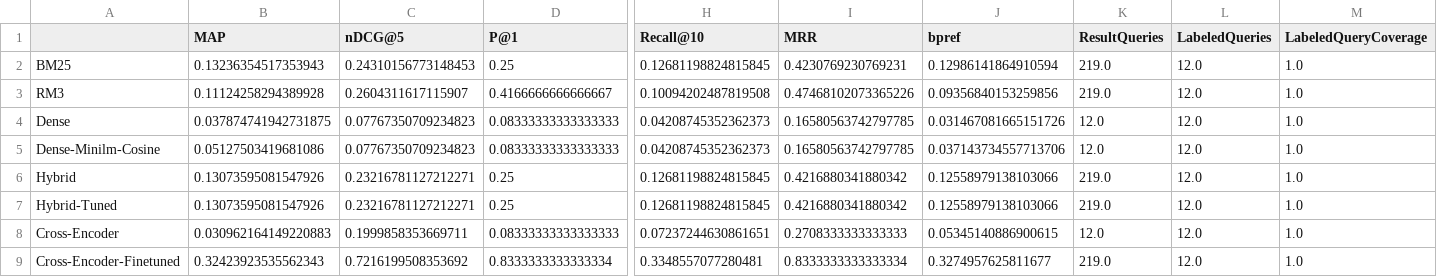
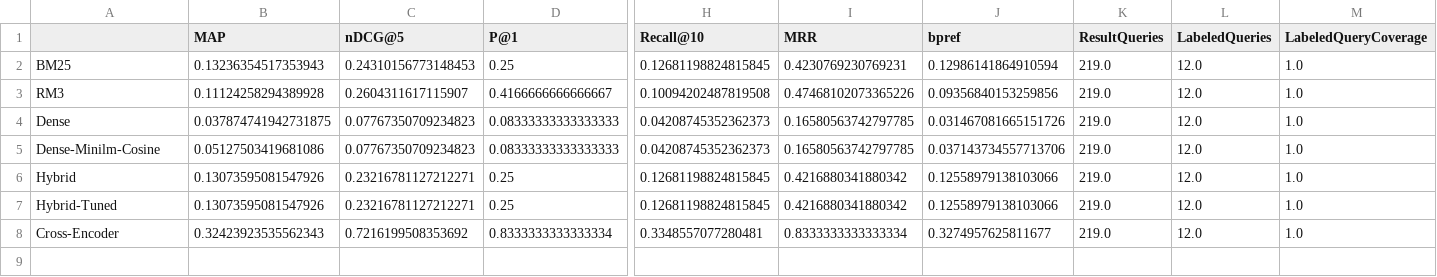
Before and after one commit to Badshah1508/Humour-Aware-Information-Retrieval-Pun-Translation-CLEF-2026-, a CSV file: results/final_metrics_comparison.csv, drawn as a sheet; only a part is shown, gaps mark what is left out; removed rows and columns are numbered as before the commit, all else as after; rows hold the shown columns only; the diff names each change by its address in the sheet, - before the commit and + after, or states it on an @@ line.

```diff
--- a/results/final_metrics_comparison.csv
+++ b/results/final_metrics_comparison.csv
-K4:K5 (ResultQueries): 12.0
+K4:K5 (ResultQueries): 219.0
-row 8: Cross-Encoder | 0.030962164149220883 | 0.1999858353669711 | 0.08333333333333333 | 0.07237244630861651 | 0.2708333333333333 | 0.05345140886900615 | 12.0 | 12.0 | 1.0
-A8: Cross-Encoder-Finetuned
+A8: Cross-Encoder
```
Also changed, not shown: 8 other files.
